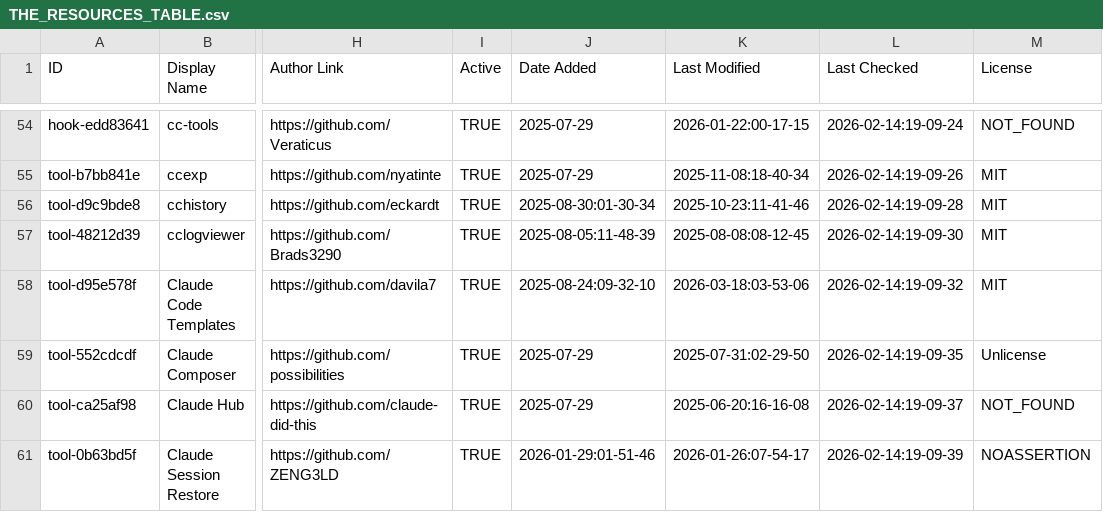
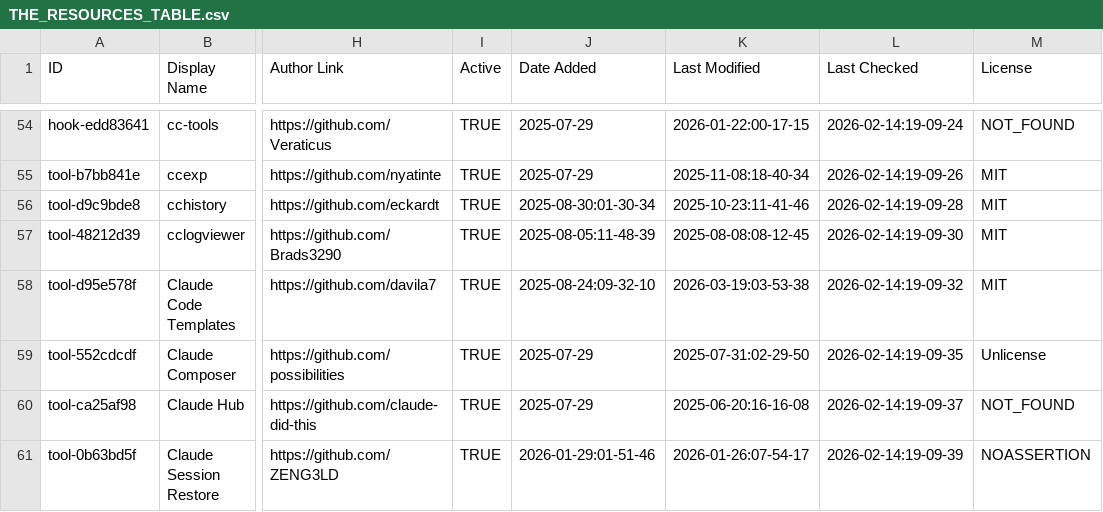
Before and after one commit to djdev/awesome-claude-code, a CSV file: THE_RESOURCES_TABLE.csv, drawn as a sheet; only a part is shown, gaps mark what is left out; the diff covers the shown part only; the diff names each change by its address in the sheet, - before the commit and + after, or states it on an @@ line.

```diff
--- a/THE_RESOURCES_TABLE.csv
+++ b/THE_RESOURCES_TABLE.csv
-K58 (Last Modified): 2026-03-18:03-53-06
+K58 (Last Modified): 2026-03-19:03-53-38
```
Also changed, not shown: 52 edited cells elsewhere in this file.
